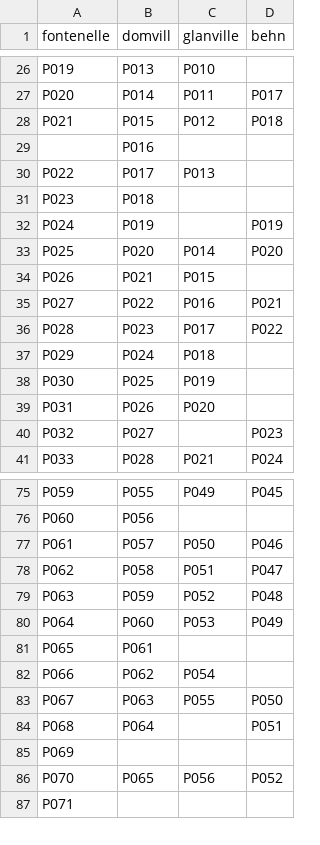
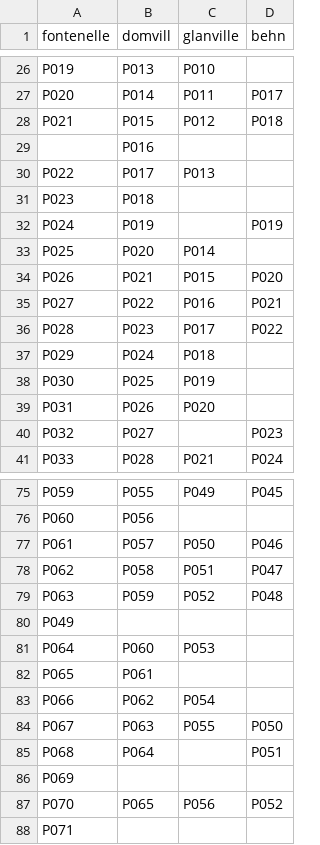
Before and after one commit to fmilana/TranslationAnnotator, a CSV file: data/raw/concordance.csv, drawn as a sheet; only a part is shown, gaps mark what is left out.

```diff
--- a/data/raw/concordance.csv
+++ b/data/raw/concordance.csv
@@ -32,4 +32,4 @@ P023,P018,,
 P024,P019,,P019
-P025,P020,P014,P020
-P026,P021,P015,
+P025,P020,P014,
+P026,P021,P015,P020
 P027,P022,P016,P021
@@ -79,3 +79,4 @@ P062,P058,P051,P047
 P063,P059,P052,P048
-P064,P060,P053,P049
+P049,,,
+P064,P060,P053,
 P065,P061,,
```
Also changed, not shown: 10 other files.
